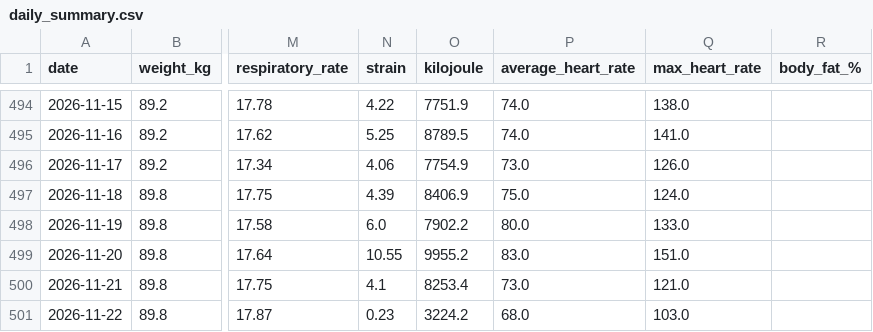
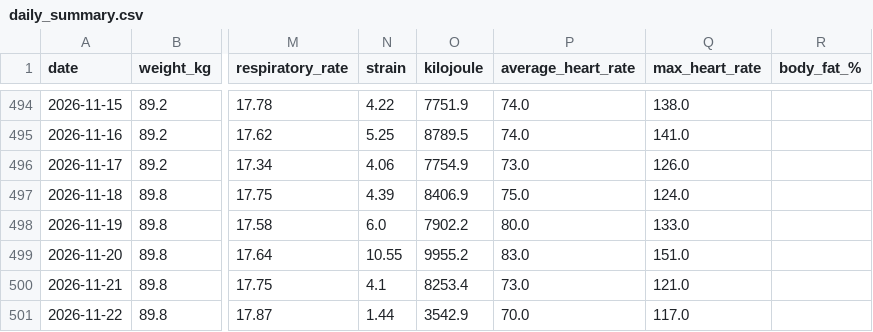
Before and after one commit to 4nd7ey-lab/whoop-public, a CSV file: daily_summary.csv, drawn as a sheet; only a part is shown, gaps mark what is left out; the diff names each change by its address in the sheet, - before the commit and + after, or states it on an @@ line.

Commit message:
mirror: update from Sheets

```diff
--- a/daily_summary.csv
+++ b/daily_summary.csv
-N501 (strain): 0.23
+N501 (strain): 1.44
-O501 (kilojoule): 3224.2
+O501 (kilojoule): 3542.9
-P501 (average_heart_rate): 68.0
+P501 (average_heart_rate): 70.0
-Q501 (max_heart_rate): 103.0
+Q501 (max_heart_rate): 117.0
```
